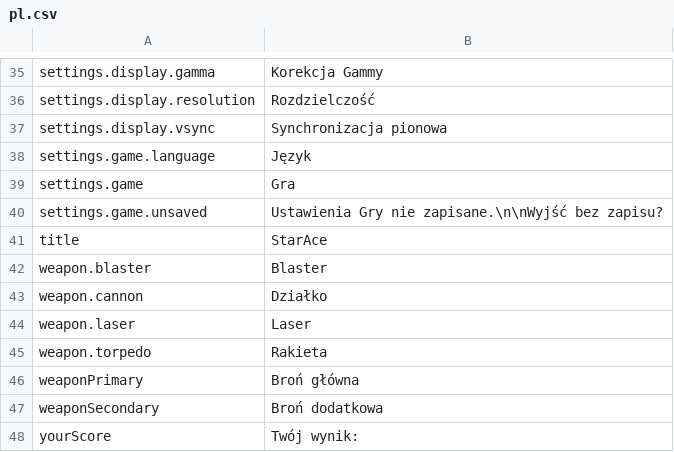
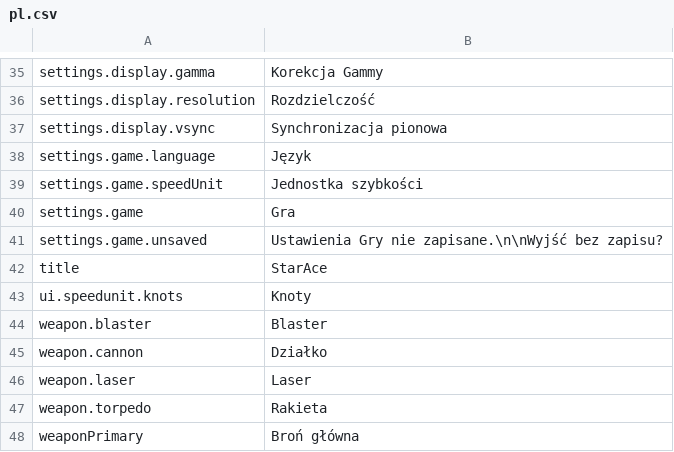
Before and after one commit to xmaciek/starace, a CSV file: game/assets/lang/pl.csv, drawn as a sheet; only a part is shown, gaps mark what is left out; the shorter side is filled out with more unchanged rows.

Commit message:
implement speedometer + selectable unit (km/h, mph, kn)

```diff
--- a/game/assets/lang/pl.csv
+++ b/game/assets/lang/pl.csv
@@ -38,2 +38,3 @@
 "settings.game.language","Język"
+"settings.game.speedUnit","Jednostka szybkości"
 "settings.game","Gra"
@@ -41,2 +42,3 @@
 "title","StarAce"
+"ui.speedunit.knots","Knoty"
 "weapon.blaster","Blaster"
```
Also changed, not shown: game/assets/lang/en.csv, 9 other files.
